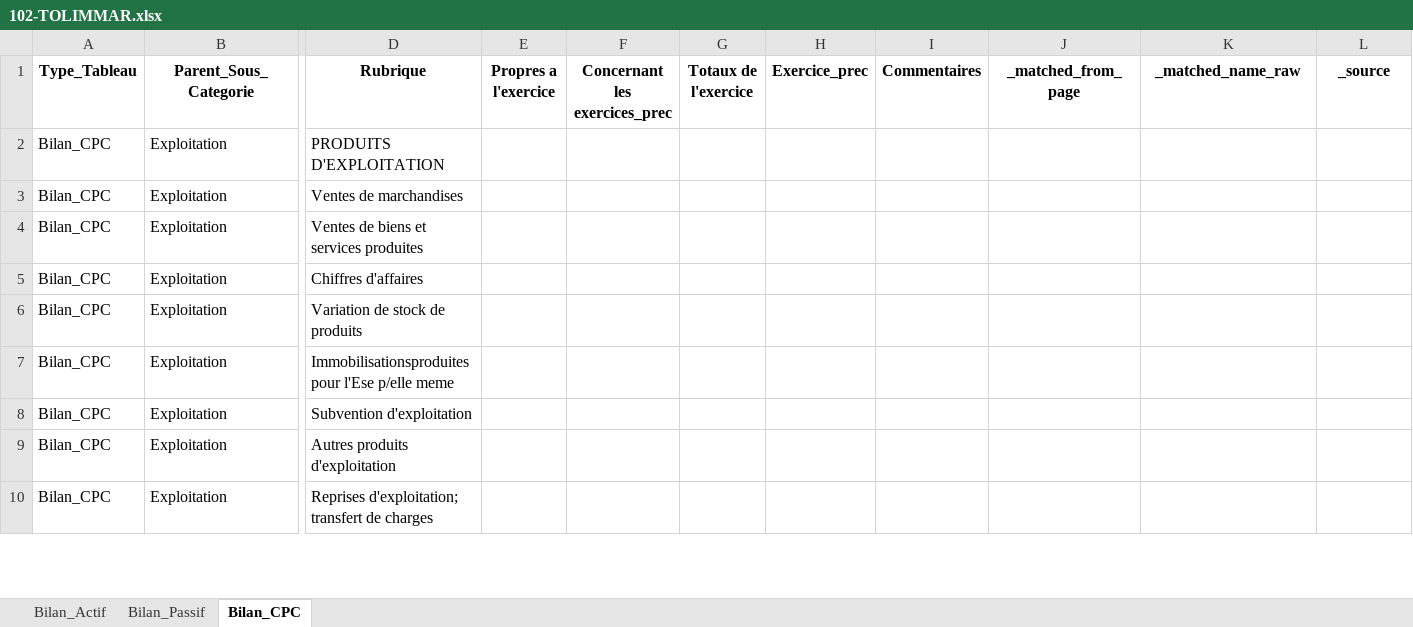
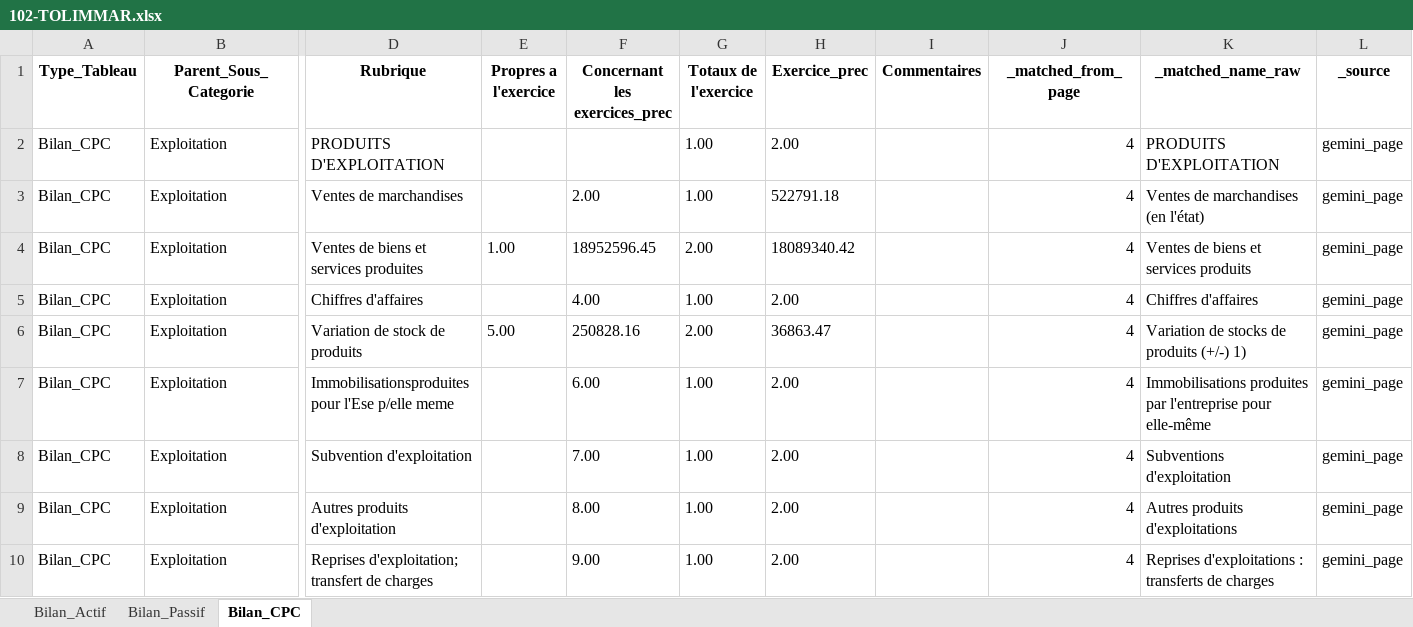
Before and after one commit to DalalBenallou442/AI-OCR-Intelligent-Optical-Character-Recognition-System-PROJET-PFA-, an Excel workbook: result/102-TOLIMMAR.xlsx, sheet Bilan_CPC, drawn as a sheet; only a part is shown, gaps mark what is left out; values as stored, in another font and other column widths than the file's, no borders; the diff covers the shown part only; the diff names each change by its address in the sheet, - before the commit and + after, or states it on an @@ line.

```diff
--- a/result/102-TOLIMMAR.xlsx (sheet Bilan_CPC)
+++ b/result/102-TOLIMMAR.xlsx (sheet Bilan_CPC)
-G2:G3 (Totaux de l'exercice): (empty)
+G2:G3 (Totaux de l'exercice): 1.00
-H2 (Exercice_prec): (empty)
+H2 (Exercice_prec): 2.00
-J2:J10 (_matched_from_page): (empty)
+J2:J10 (_matched_from_page): 4
-K2 (_matched_name_raw): (empty)
+K2 (_matched_name_raw): PRODUITS D'EXPLOITATION
-L2:L10 (_source): (empty)
+L2:L10 (_source): gemini_page
-F3 (Concernant les exercices_prec): (empty)
+F3 (Concernant les exercices_prec): 2.00
-H3 (Exercice_prec): (empty)
+H3 (Exercice_prec): 522791.18
-K3 (_matched_name_raw): (empty)
+K3 (_matched_name_raw): Ventes de marchandises (en l'état)
-E4 (Propres a l'exercice): (empty)
+E4 (Propres a l'exercice): 1.00
-F4 (Concernant les exercices_prec): (empty)
+F4 (Concernant les exercices_prec): 18952596.45
-G4 (Totaux de l'exercice): (empty)
+G4 (Totaux de l'exercice): 2.00
-H4 (Exercice_prec): (empty)
+H4 (Exercice_prec): 18089340.42
-K4 (_matched_name_raw): (empty)
+K4 (_matched_name_raw): Ventes de biens et services produits
-F5 (Concernant les exercices_prec): (empty)
+F5 (Concernant les exercices_prec): 4.00
-G5 (Totaux de l'exercice): (empty)
+G5 (Totaux de l'exercice): 1.00
-H5 (Exercice_prec): (empty)
+H5 (Exercice_prec): 2.00
-K5 (_matched_name_raw): (empty)
+K5 (_matched_name_raw): Chiffres d'affaires
-E6 (Propres a l'exercice): (empty)
+E6 (Propres a l'exercice): 5.00
-F6 (Concernant les exercices_prec): (empty)
+F6 (Concernant les exercices_prec): 250828.16
-G6 (Totaux de l'exercice): (empty)
+G6 (Totaux de l'exercice): 2.00
-H6 (Exercice_prec): (empty)
+H6 (Exercice_prec): 36863.47
-K6 (_matched_name_raw): (empty)
+K6 (_matched_name_raw): Variation de stocks de produits (+/-) 1)
-F7 (Concernant les exercices_prec): (empty)
+F7 (Concernant les exercices_prec): 6.00
-G7:G10 (Totaux de l'exercice): (empty)
+G7:G10 (Totaux de l'exercice): 1.00
-H7:H10 (Exercice_prec): (empty)
+H7:H10 (Exercice_prec): 2.00
-K7 (_matched_name_raw): (empty)
+K7 (_matched_name_raw): Immobilisations produites par l'entreprise pour elle-même
-F8 (Concernant les exercices_prec): (empty)
+F8 (Concernant les exercices_prec): 7.00
-K8 (_matched_name_raw): (empty)
+K8 (_matched_name_raw): Subventions d'exploitation
-F9 (Concernant les exercices_prec): (empty)
+F9 (Concernant les exercices_prec): 8.00
-K9 (_matched_name_raw): (empty)
+K9 (_matched_name_raw): Autres produits d'exploitations
-F10 (Concernant les exercices_prec): (empty)
+F10 (Concernant les exercices_prec): 9.00
-K10 (_matched_name_raw): (empty)
+K10 (_matched_name_raw): Reprises d'exploitations : transferts de charges
```
Also changed, not shown: 265 edited cells elsewhere in this sheet, sheet Bilan_Actif, sheet Bilan_Passif, result/100-Zine_Cereales.xlsx, 51 other files.
